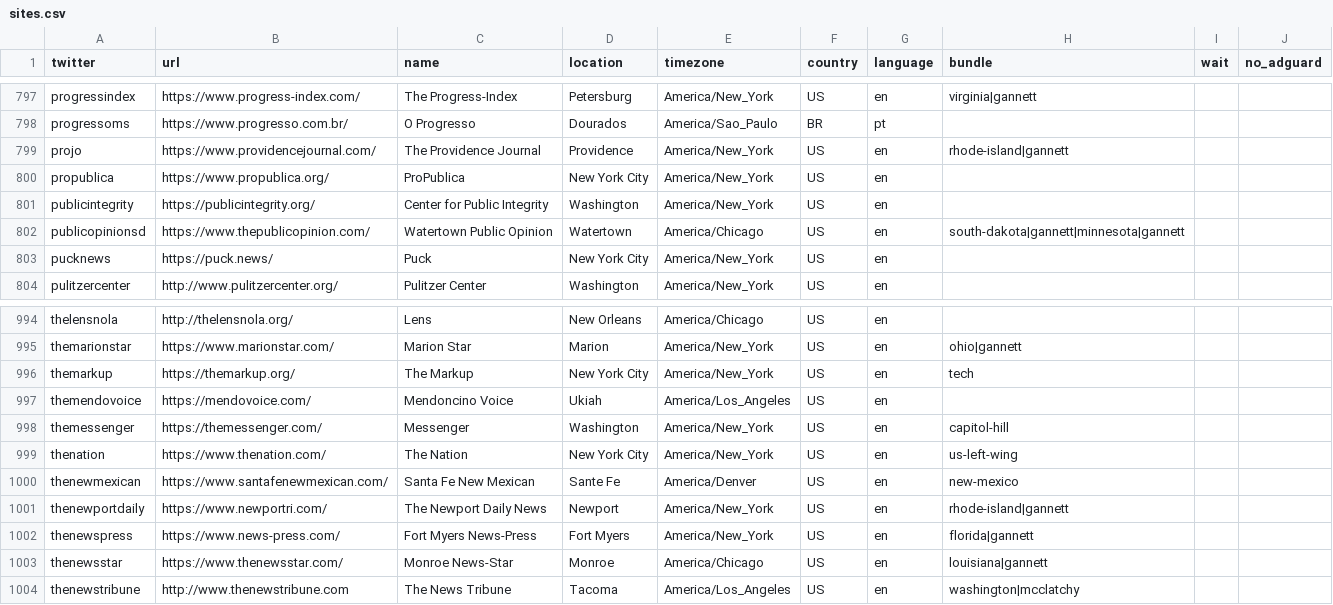
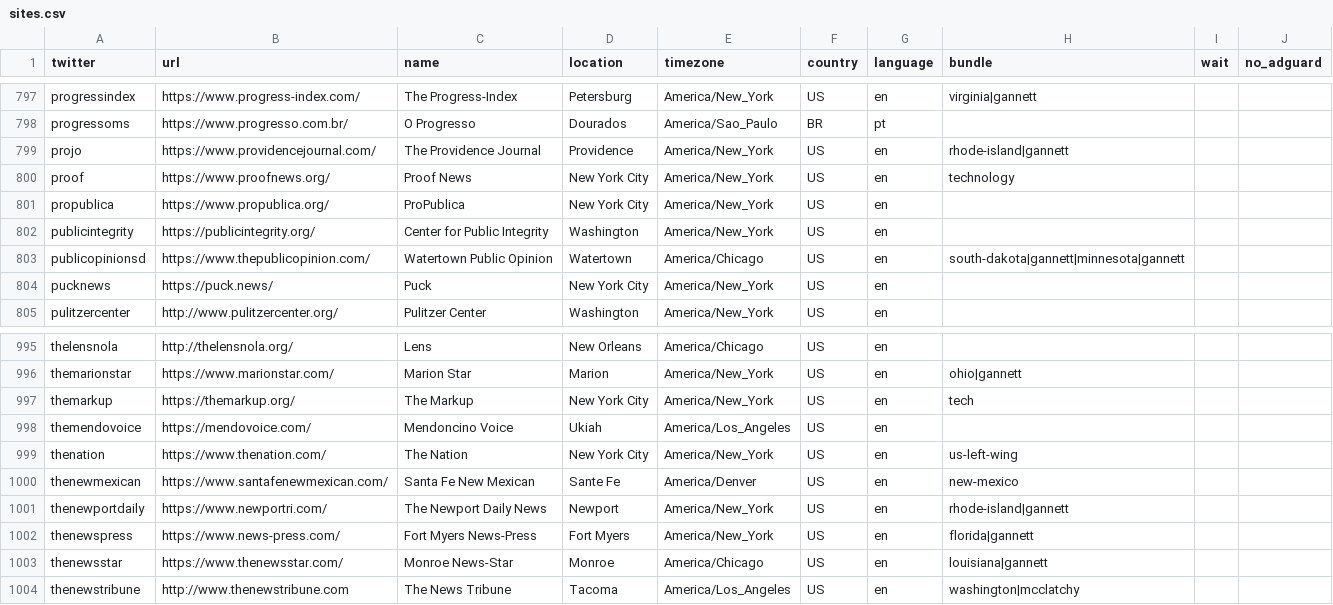
Before and after one commit to liuzhiqi71/news-homepages, a CSV file: newshomepages/sources/sites.csv, drawn as a sheet; only a part is shown, gaps mark what is left out; removed rows and columns are numbered as before the commit, all else as after; the diff names each change by its address in the sheet, - before the commit and + after, or states it on an @@ line.

Commit message:
Cut the messenger and add proof

```diff
--- a/newshomepages/sources/sites.csv
+++ b/newshomepages/sources/sites.csv
+row 800: proof | https://www.proofnews.org/ | Proof News | New York City | America/New_York | US | en | technology
-row 998: themessenger | https://themessenger.com/ | Messenger | Washington | America/New_York | US | en | capitol-hill
```
